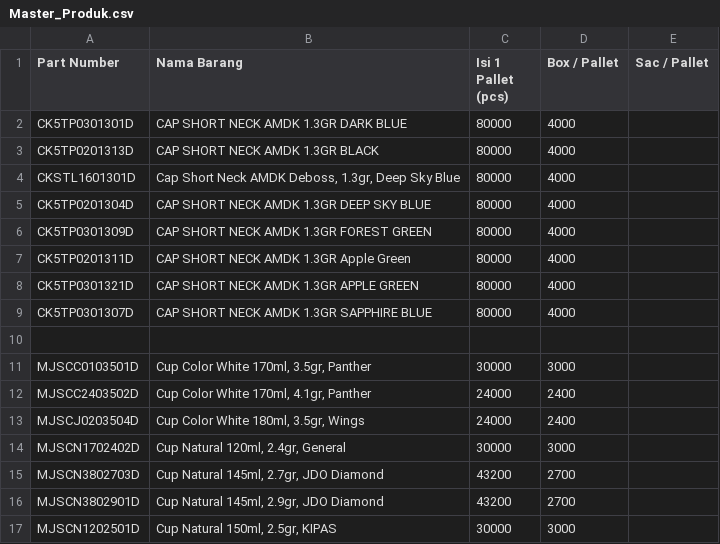
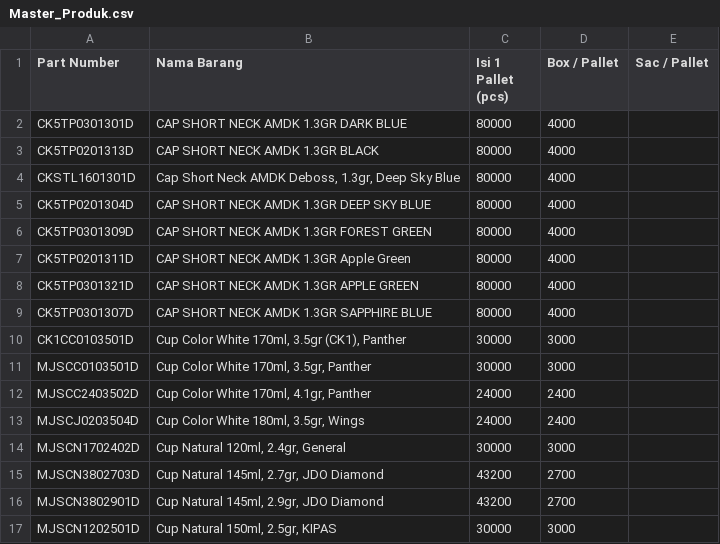
Before and after one commit to antonymhd/RX-HDI, a CSV file: Master_Produk.csv, drawn as a sheet; only a part is shown.

Commit message:
Restore and update Master_Produk.csv content

```diff
--- a/Master_Produk.csv
+++ b/Master_Produk.csv
@@ -9,3 +9,3 @@ CK5TP0301321D;CAP SHORT NECK AMDK 1.3GR APPLE GREEN;80000;4000;
 CK5TP0301307D;CAP SHORT NECK AMDK 1.3GR SAPPHIRE BLUE;80000;4000;
-
+CK1CC0103501D;Cup Color White 170ml, 3.5gr (CK1), Panther;30000;3000;
 MJSCC0103501D;Cup Color White 170ml, 3.5gr, Panther;30000;3000;
```
